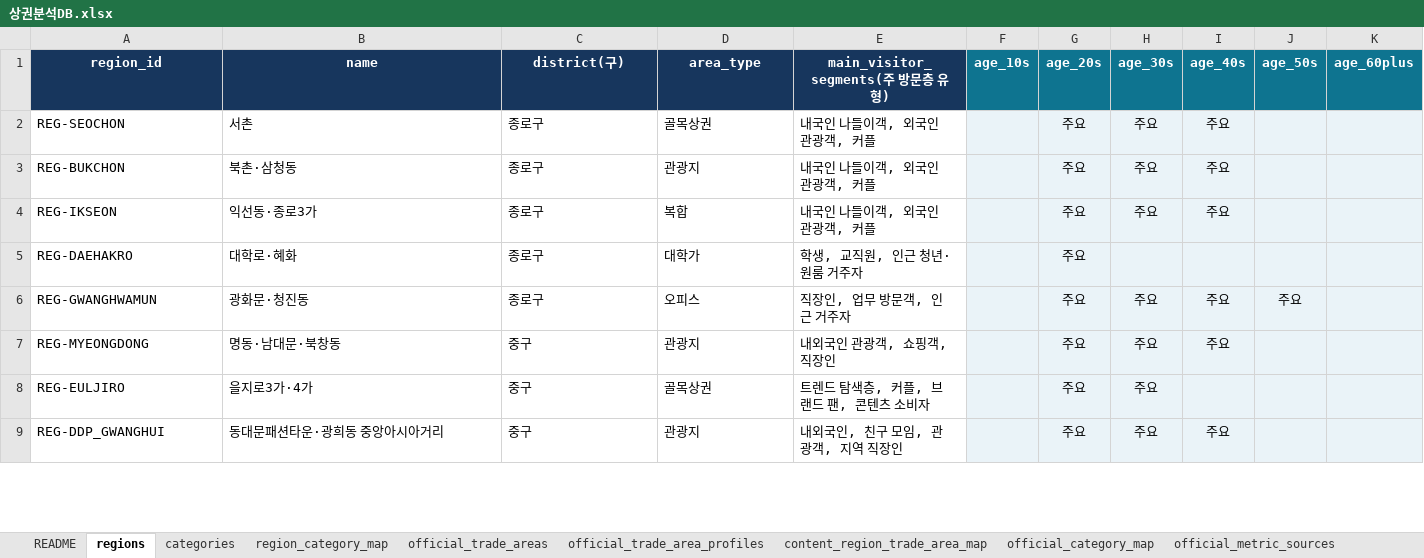
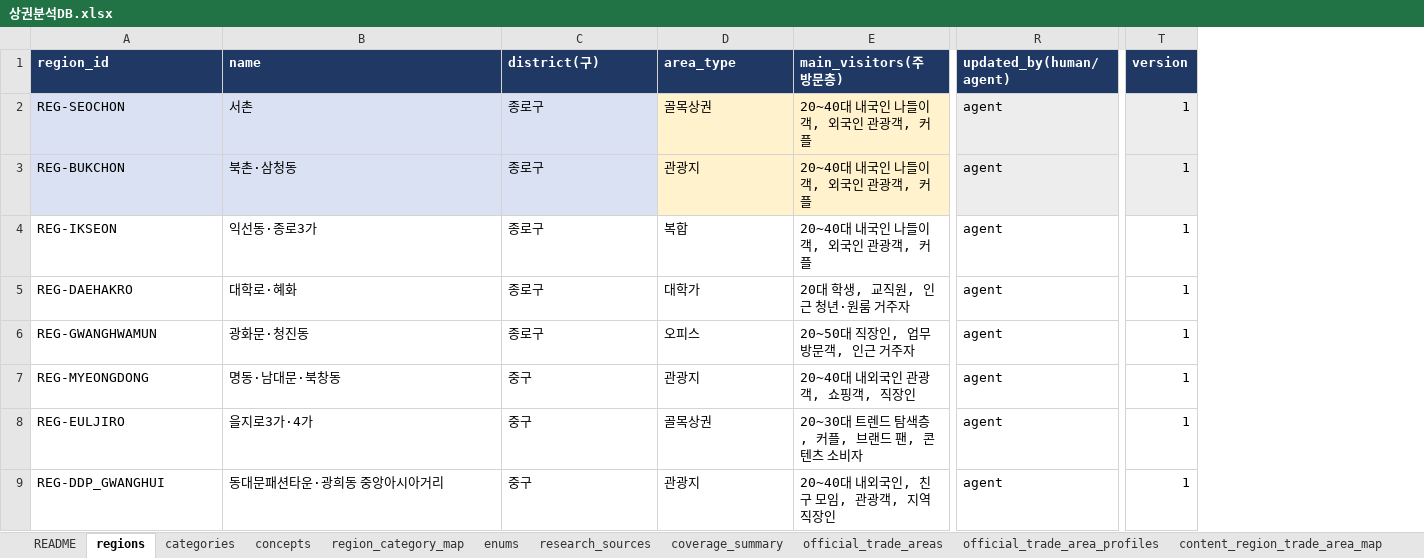
Before and after one commit to skt-flyai-9th/AI, an Excel workbook: app/template_knowledge/sources/상권분석DB.xlsx, sheet regions, drawn as a sheet; only a part is shown, gaps mark what is left out; values as stored, in another font and other column widths than the file's, no borders; conditional formats and table styles not drawn; removed rows and columns are numbered as before the commit, all else as after; the diff covers the shown part only; the diff names each change by its address in the sheet, - before the commit and + after, or states it on an @@ line.

```diff
--- a/app/template_knowledge/sources/상권분석DB.xlsx (sheet regions)
+++ b/app/template_knowledge/sources/상권분석DB.xlsx (sheet regions)
+sheet tab: concepts
+sheet tab: coverage_summary
-column E (main_visitor_segments(주 방문층 유형)), rows 2-9: 내국인 나들이객, 외국인 관광객, 커플 | 내국인 나들이객, 외국인 관광객, 커플 | 내국인 나들이객, 외국인 관광객, 커플 | 학생, 교직원, 인근 청년·원룸 거주자 | 직장인, 업무 방문객, 인근 거주자 | 내외국인 관광객, 쇼핑객, 직장인 | 트렌드 탐색층, 커플, 브랜드 팬, 콘텐츠 소비자 | 내외국인, 친구 모임, 관광객, 지역 직장인
-column F (age_10s), empty
-column G (age_20s), rows 2-9: all 주요
-column H (age_30s), rows 2-9: 주요 | 주요 | 주요 |  | 주요 | 주요 | 주요 | 주요
-column I (age_40s), rows 2-9: 주요 | 주요 | 주요 |  | 주요 | 주요 |  | 주요
-column J (age_50s), row 6: 주요
-column K (age_60plus), empty
+column E (main_visitors(주 방문층)), rows 2-9: 20~40대 내국인 나들이객, 외국인 관광객, 커플 | 20~40대 내국인 나들이객, 외국인 관광객, 커플 | 20~40대 내국인 나들이객, 외국인 관광객, 커플 | 20대 학생, 교직원, 인근 청년·원룸 거주자 | 20~50대 직장인, 업무 방문객, 인근 거주자 | 20~40대 내외국인 관광객, 쇼핑객, 직장인 | 20~30대 트렌드 탐색층, 커플, 브랜드 팬, 콘텐츠 소비자 | 20~40대 내외국인, 친구 모임, 관광객, 지역 직장인
+column R (updated_by(human/agent)), rows 2-9: all agent
+column T (version), rows 2-9: all 1
-A1:D1 alignment: center
+A1:D1 alignment: left
-A2:C3 fill: none
+A2:C3 fill: #D9E1F2
-D2:D3 fill: none
+D2:D3 fill: #FFF2CC
```
Also changed, not shown: cell formats elsewhere in this sheet, sheet official_trade_area_profiles, sheet content_region_trade_area_map, sheet official_trade_areas, sheet official_category_map, sheet research_sources, sheet region_category_map, 5 more sheets, other sheet tabs, charts or pictures, app/template_knowledge/sources/영상편집DB.xlsx, 7 other files.
